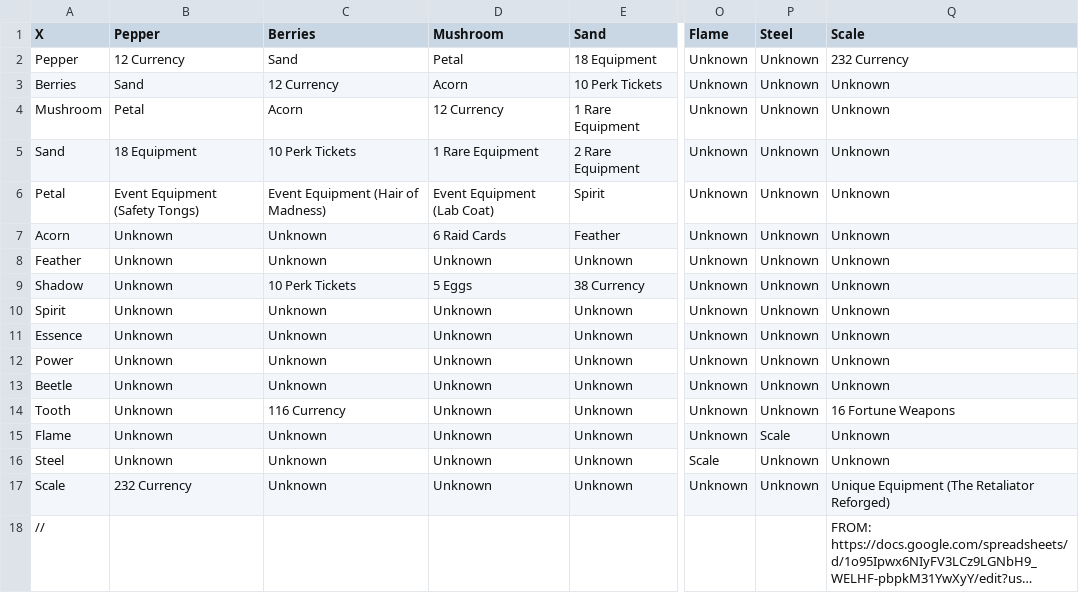
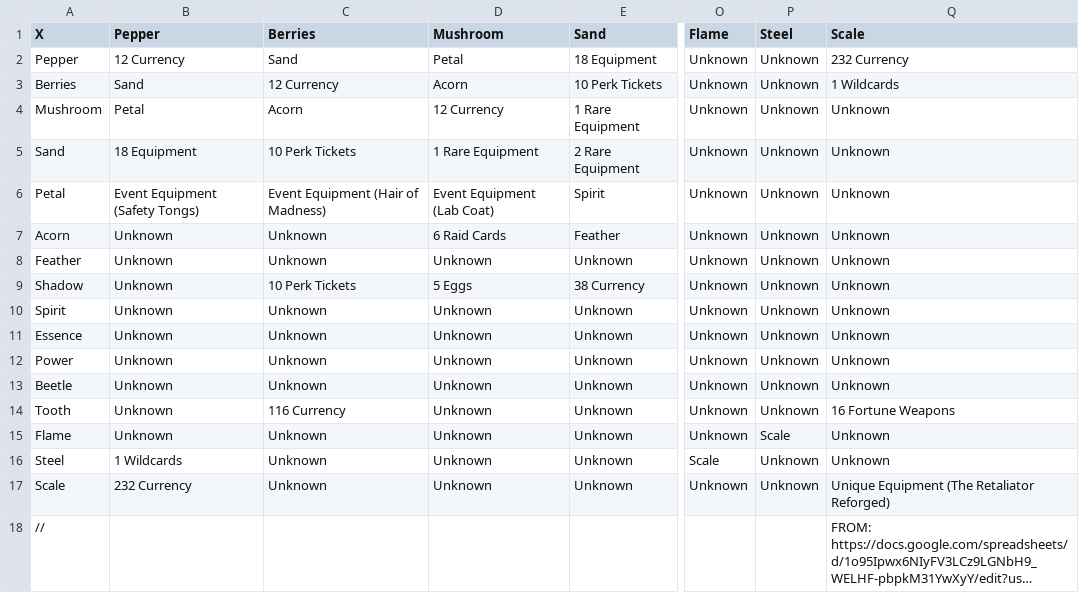
Before and after one commit to boxofyellow/TapTitans2AlchemyCalculator, a CSV file: recipeData.csv, drawn as a sheet; only a part is shown, gaps mark what is left out; long unchanged cells end in …; the diff names each change by its address in the sheet, - before the commit and + after, or states it on an @@ line.

Commit message:
more hacking to get green

```diff
--- a/recipeData.csv
+++ b/recipeData.csv
-Q3 (Scale): Unknown
+Q3 (Scale): 1 Wildcards
-B16 (Pepper): Unknown
+B16 (Pepper): 1 Wildcards
```
